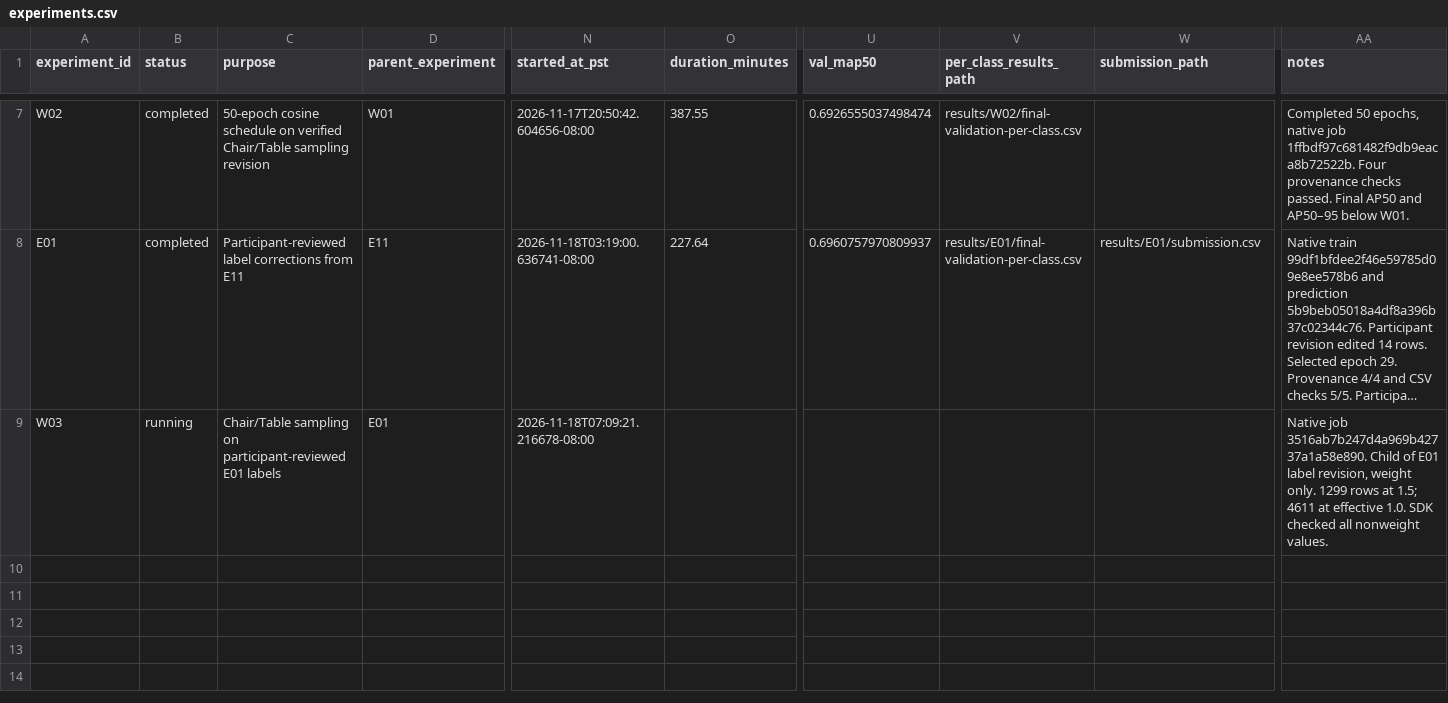
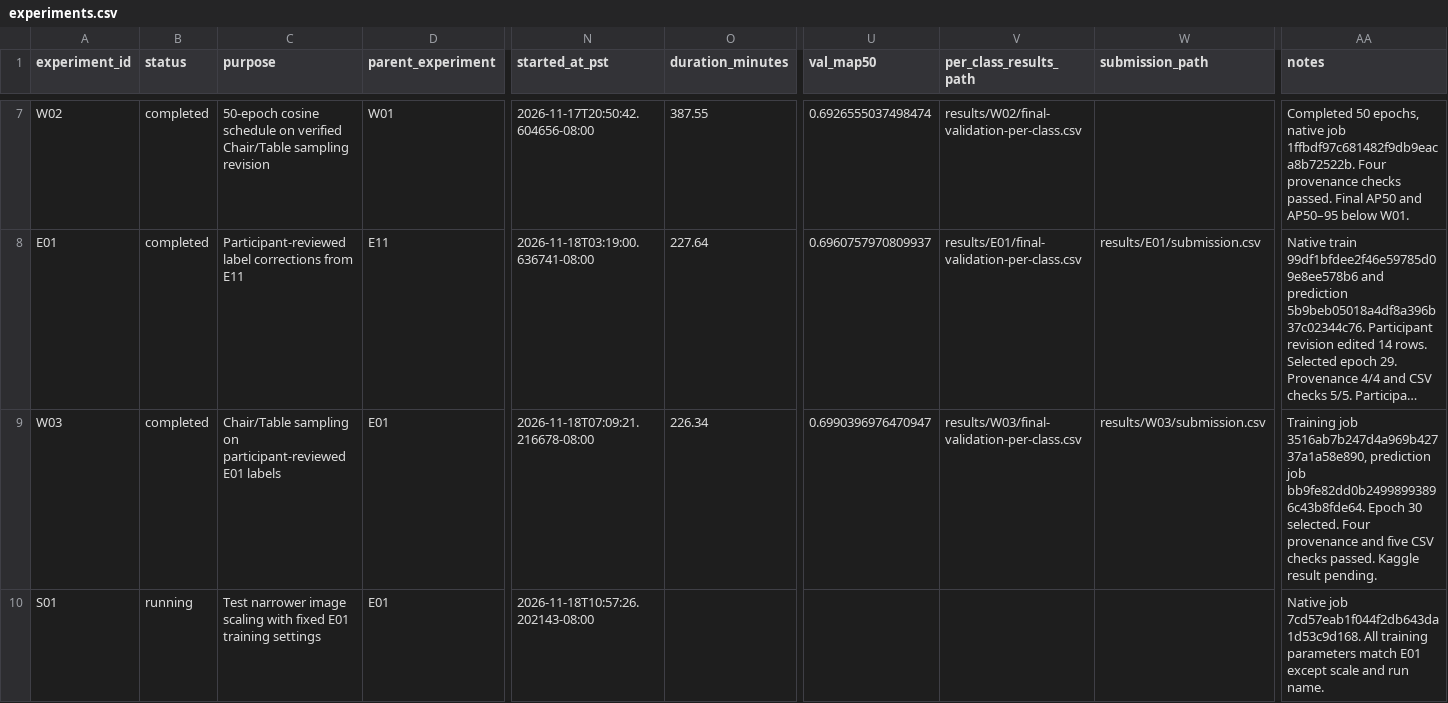
Before and after one commit to Xuefeng-Zhu/3lc-low-light-detection, a CSV file: experiments.csv, drawn as a sheet; only a part is shown, gaps mark what is left out; long unchanged cells end in …; rows hold the shown columns only; the diff names each change by its address in the sheet, - before the commit and + after, or states it on an @@ line.

Commit message:
Record W03 validation and start the scale experiment

```diff
--- a/experiments.csv
+++ b/experiments.csv
-B9 (status): running
+B9 (status): completed
-O9 (duration_minutes): (empty)
+O9 (duration_minutes): 226.34
-U9 (val_map50): (empty)
+U9 (val_map50): 0.6990396976470947
-V9 (per_class_results_path): (empty)
+V9 (per_class_results_path): results/W03/final-validation-per-class.csv
-W9 (submission_path): (empty)
+W9 (submission_path): results/W03/submission.csv
-AA9 (notes): Native job 3516ab7b247d4a969b42737a1a58e890. Child of E01 label revision, weight only. 1299 rows at 1.5; 4611 at effective 1.0. SDK checked all nonweight values.
+AA9 (notes): Training job 3516ab7b247d4a969b42737a1a58e890, prediction job bb9fe82dd0b24998993896c43b8fde64. Epoch 30 selected. Four provenance and five CSV checks passed. Kaggle result pending.
+row 10: S01 | running | Test narrower image scaling with fixed E01 training settings | E01 | 2026-11-18T10:57:26.202143-08:00 |  |  |  |  | Native job 7cd57eab1f044f2db643da1d53c9d168. All training parameters match E01 except scale and run name.
```
Also changed, not shown: 11 other files.
